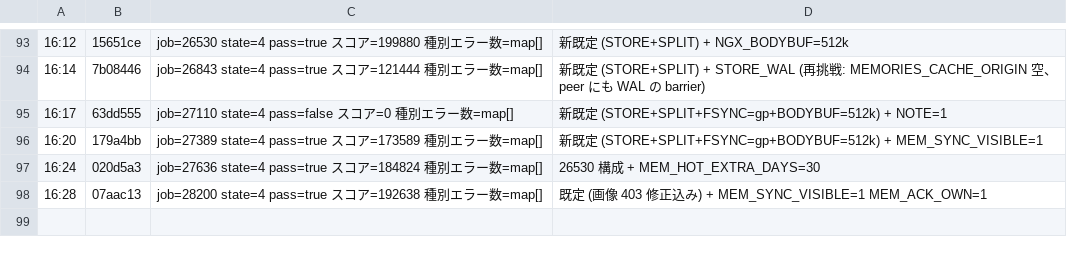
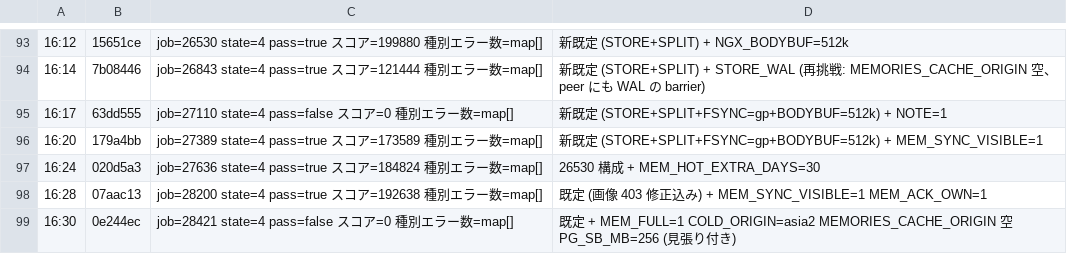
Before and after one commit to mazrean/isucon2026, a TSV file: logs/SCORES.tsv, drawn as a sheet; only a part is shown, gaps mark what is left out; the diff names each change by its address in the sheet, - before the commit and + after, or states it on an @@ line.

```diff
--- a/logs/SCORES.tsv
+++ b/logs/SCORES.tsv
+row 99: 16:30 | 0e244ec | job=28421 state=4 pass=false スコア=0 種別エラー数=map[] | 既定 + MEM_FULL=1 COLD_ORIGIN=asia2 MEMORIES_CACHE_ORIGIN 空 PG_SB_MB=256 (見張り付き)
```
Also changed, not shown: 3 other files.
